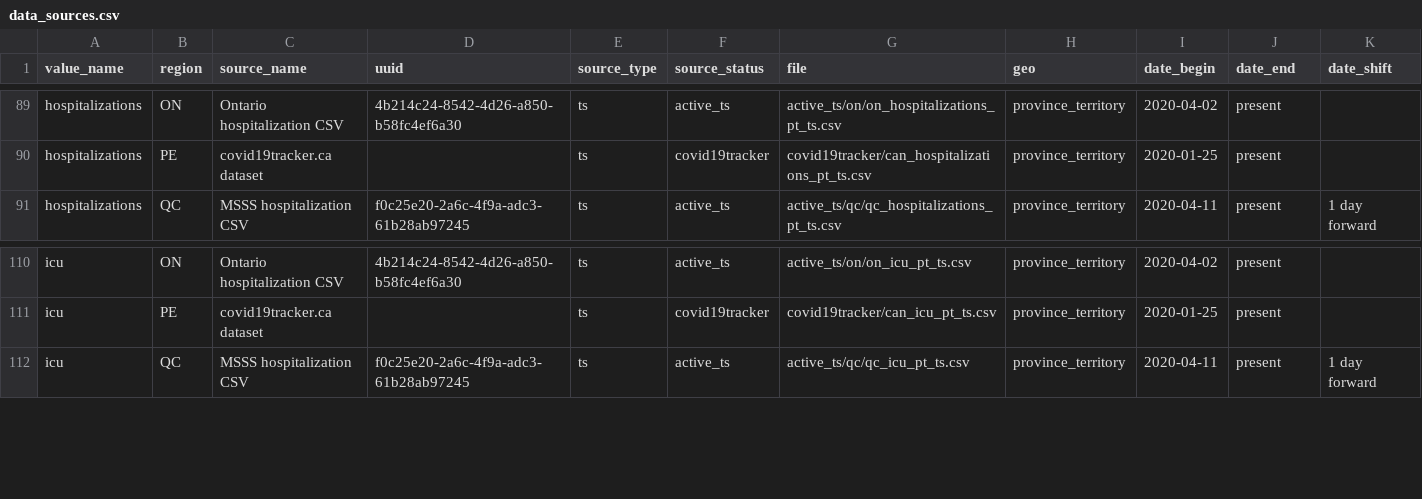
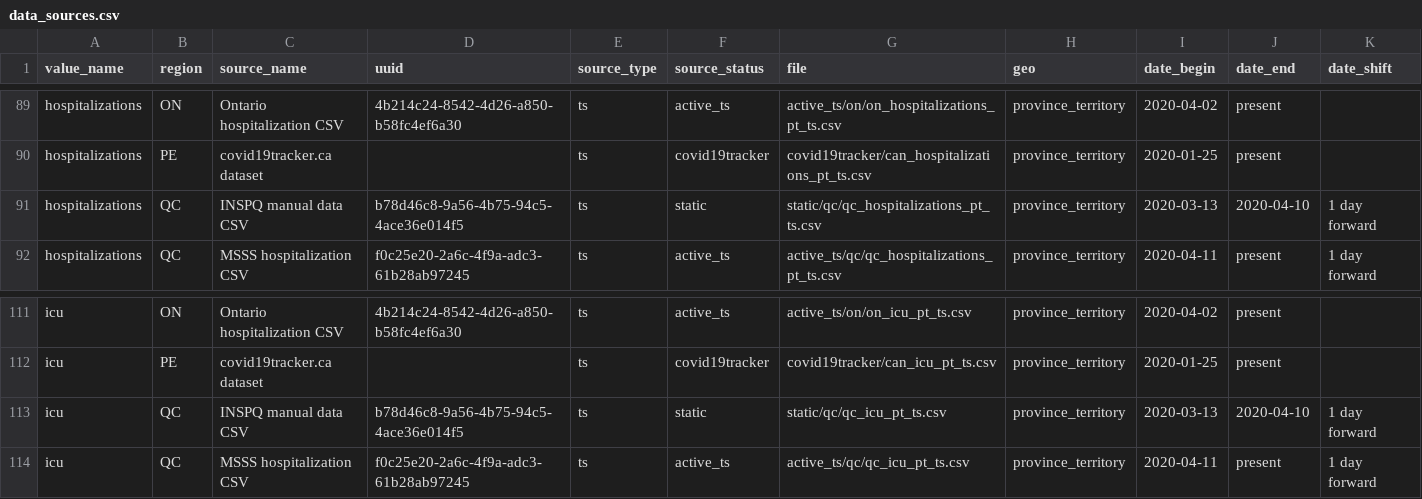
Before and after one commit to ccodwg/CovidTimelineCanada, a CSV file: docs/data_sources/data_sources.csv, drawn as a sheet; only a part is shown, gaps mark what is left out; rows hold the shown columns only; the diff names each change by its address in the sheet, - before the commit and + after, or states it on an @@ line.

Commit message:
Update data sources (#104)

```diff
--- a/docs/data_sources/data_sources.csv
+++ b/docs/data_sources/data_sources.csv
+row 91: hospitalizations | QC | INSPQ manual data CSV | b78d46c8-9a56-4b75-94c5-4ace36e014f5 | ts | static | static/qc/qc_hospitalizations_pt_ts.csv | province_territory | 2020-03-13 | 2020-04-10 | 1 day forward
+row 113: icu | QC | INSPQ manual data CSV | b78d46c8-9a56-4b75-94c5-4ace36e014f5 | ts | static | static/qc/qc_icu_pt_ts.csv | province_territory | 2020-03-13 | 2020-04-10 | 1 day forward
```
Also changed, not shown: 1 other file.
